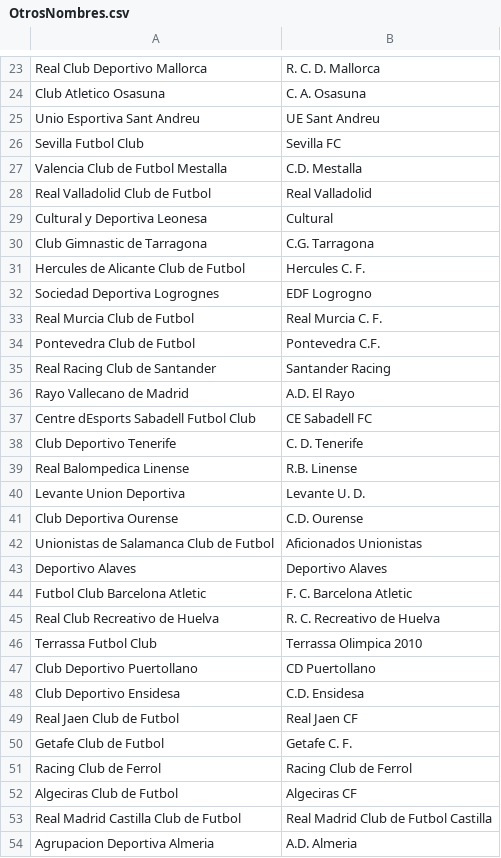
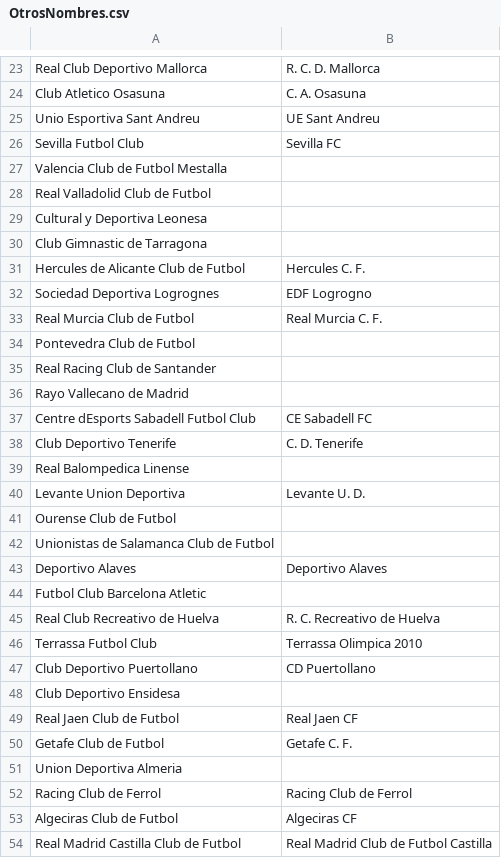
Before and after one commit to carlosalejoss/dbLigaFutbol, a CSV file: csv/OtrosNombres.csv, drawn as a sheet; only a part is shown, gaps mark what is left out; the diff covers the shown part only.

```diff
--- a/csv/OtrosNombres.csv
+++ b/csv/OtrosNombres.csv
@@ -26,6 +26,6 @@ Unio Esportiva Sant Andreu;UE Sant Andreu;
 Sevilla Futbol Club;Sevilla FC;
-Valencia Club de Futbol Mestalla;C.D. Mestalla;
-Real Valladolid Club de Futbol;Real Valladolid;
-Cultural y Deportiva Leonesa;Cultural;
-Club Gimnastic de Tarragona;C.G. Tarragona;
+Valencia Club de Futbol Mestalla;;
+Real Valladolid Club de Futbol;;
+Cultural y Deportiva Leonesa;;
+Club Gimnastic de Tarragona;;
 Hercules de Alicante Club de Futbol;Hercules C. F.;
@@ -33,13 +33,13 @@ Sociedad Deportiva Logrognes;EDF Logrogno;
 Real Murcia Club de Futbol;Real Murcia C. F.;
-Pontevedra Club de Futbol;Pontevedra C.F.;
-Real Racing Club de Santander;Santander Racing;
-Rayo Vallecano de Madrid;A.D. El Rayo;
+Pontevedra Club de Futbol;;
+Real Racing Club de Santander;;
+Rayo Vallecano de Madrid;;
 Centre dEsports Sabadell Futbol Club;CE Sabadell FC;
 Club Deportivo Tenerife;C. D. Tenerife;
-Real Balompedica Linense;R.B. Linense;
+Real Balompedica Linense;;
 Levante Union Deportiva;Levante U. D.;
-Club Deportiva Ourense;C.D. Ourense;
-Unionistas de Salamanca Club de Futbol;Aficionados Unionistas;
+Ourense Club de Futbol;;
+Unionistas de Salamanca Club de Futbol;;
 Deportivo Alaves;Deportivo Alaves;
-Futbol Club Barcelona Atletic;F. C. Barcelona Atletic;
+Futbol Club Barcelona Atletic;;
 Real Club Recreativo de Huelva;R. C. Recreativo de Huelva;
@@ -47,5 +47,6 @@ Terrassa Futbol Club;Terrassa Olimpica 2010;
 Club Deportivo Puertollano;CD Puertollano;
-Club Deportivo Ensidesa;C.D. Ensidesa;
+Club Deportivo Ensidesa;;
 Real Jaen Club de Futbol;Real Jaen CF;
 Getafe Club de Futbol;Getafe C. F.;
+Union Deportiva Almeria;;
 Racing Club de Ferrol;Racing Club de Ferrol;
@@ -53,2 +54 @@ Algeciras Club de Futbol;Algeciras CF;
 Real Madrid Castilla Club de Futbol;Real Madrid Club de Futbol Castilla;
-Agrupacion Deportiva Almeria;A.D. Almeria;
```
Also changed, not shown: 69 added rows, 9 removed rows, 1 moved row and 30 edited cells elsewhere in this file, csv/Contiene.csv, csv/Equipo.csv, 11 other files.
